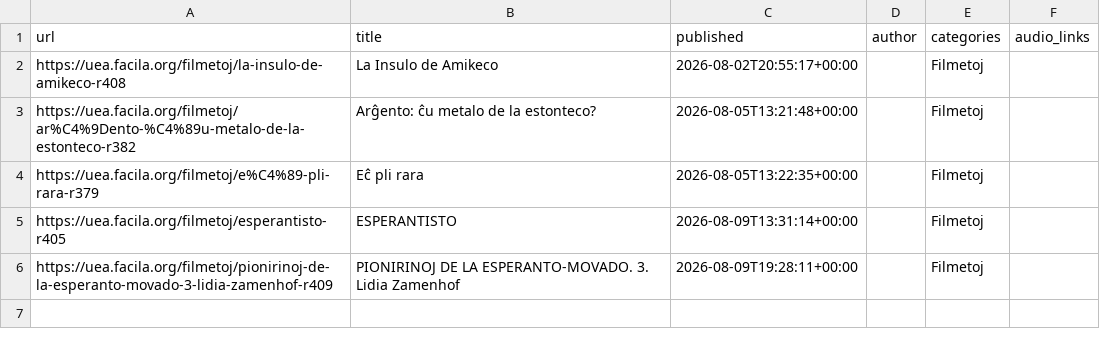
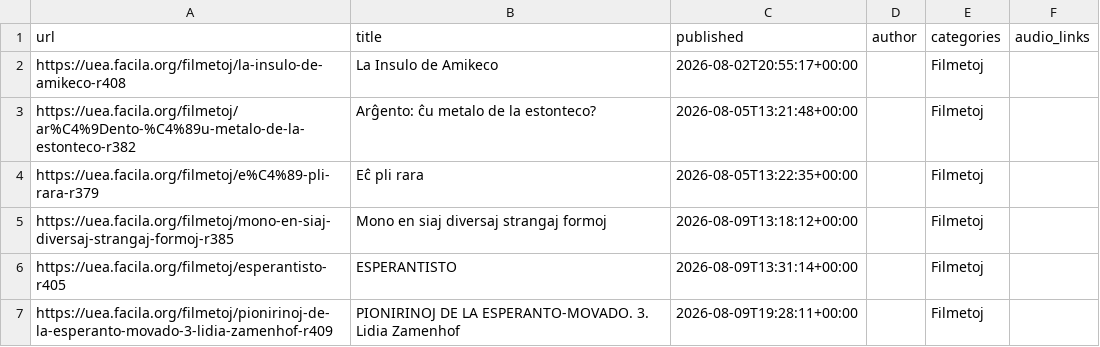
Before and after one commit to Esperanto-Societo-de-Kioto-Universitato/esperanta-artikolo-korpuso, a CSV file: 取得文書ekde20260401/uea_facila_2026-08.csv, drawn as a sheet.

```diff
--- a/取得文書ekde20260401/uea_facila_2026-08.csv
+++ b/取得文書ekde20260401/uea_facila_2026-08.csv
@@ -4,2 +4,3 @@ https://uea.facila.org/filmetoj/ar%C4%9Dento-%C4%89u-metalo-de-la-estonteco-r382
 https://uea.facila.org/filmetoj/e%C4%89-pli-rara-r379,Eĉ pli rara,2026-08-05T13:22:35+00:00,,Filmetoj,
+https://uea.facila.org/filmetoj/mono-en-siaj-diversaj-strangaj-formoj-r385,Mono en siaj diversaj strangaj formoj,2026-08-09T13:18:12+00:00,,Filmetoj,
 https://uea.facila.org/filmetoj/esperantisto-r405,ESPERANTISTO,2026-08-09T13:31:14+00:00,,Filmetoj,
```
Also changed, not shown: 取得文書ekde20260401/uea_facila_2026-04.csv, 取得文書ekde20260401/uea_facila_2026-05.csv, 15 other files.
